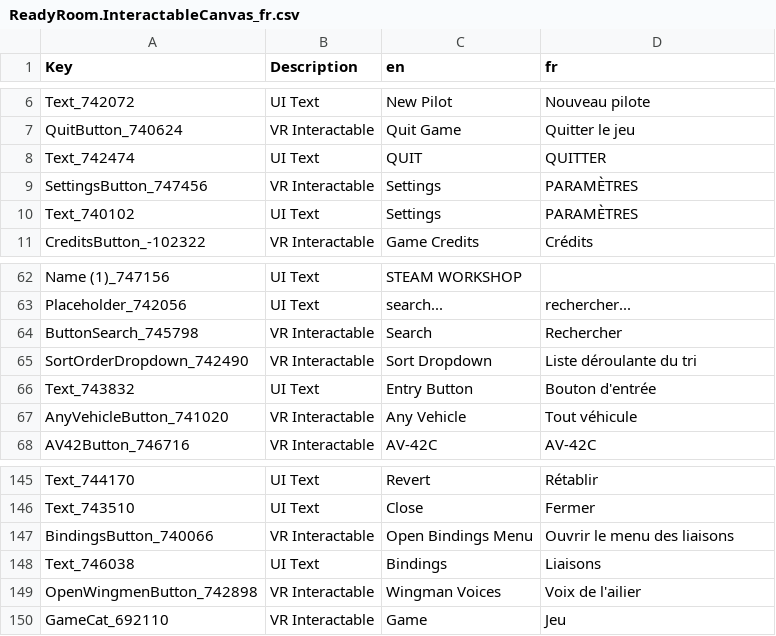
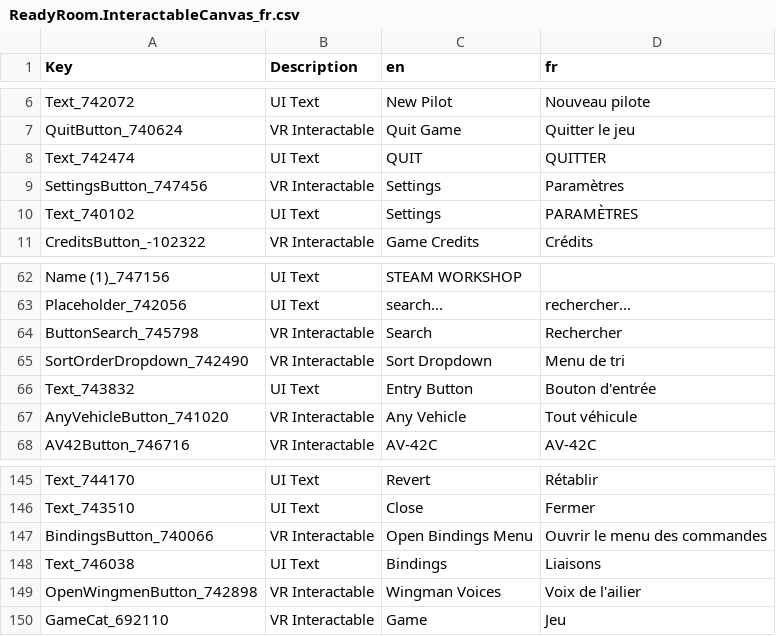
Before and after one commit to bret17/VTOL_VR, a CSV file: fr/ReadyRoom.InteractableCanvas_fr.csv, drawn as a sheet; only a part is shown, gaps mark what is left out.

Commit message:
Nettoyage final de style et cohérence UI des écrans de menu et d'interface

```diff
--- a/fr/ReadyRoom.InteractableCanvas_fr.csv
+++ b/fr/ReadyRoom.InteractableCanvas_fr.csv
@@ -8,3 +8,3 @@ QuitButton_740624,VR Interactable,Quit Game,Quitter le jeu
 Text_742474,UI Text,QUIT,QUITTER
-SettingsButton_747456,VR Interactable,Settings,PARAMÈTRES
+SettingsButton_747456,VR Interactable,Settings,Paramètres
 Text_740102,UI Text,"Settings
@@ -65,3 +65,3 @@ Placeholder_742056,UI Text,search...,rechercher...
 ButtonSearch_745798,VR Interactable,Search,Rechercher
-SortOrderDropdown_742490,VR Interactable,Sort Dropdown,Liste déroulante du tri
+SortOrderDropdown_742490,VR Interactable,Sort Dropdown,Menu de tri
 Text_743832,UI Text,Entry Button,Bouton d'entrée
@@ -156,3 +156,3 @@ Text_744170,UI Text,Revert,Rétablir
 Text_743510,UI Text,Close,Fermer
-BindingsButton_740066,VR Interactable,Open Bindings Menu,Ouvrir le menu des liaisons
+BindingsButton_740066,VR Interactable,Open Bindings Menu,Ouvrir le menu des commandes
 Text_746038,UI Text,Bindings,Liaisons
```
